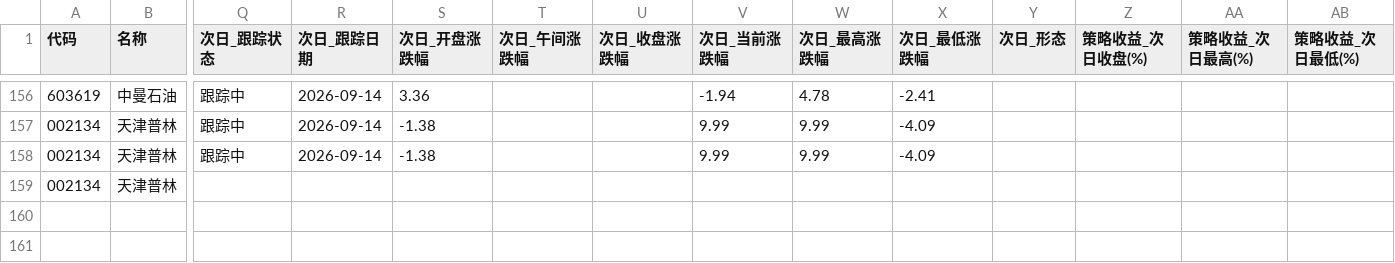
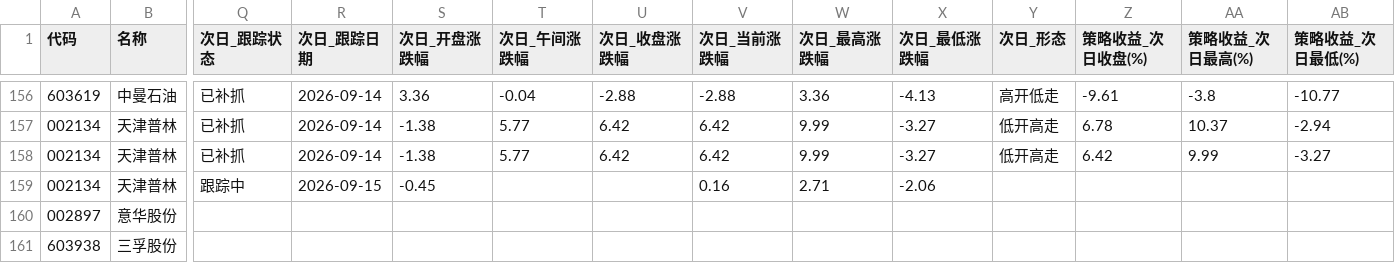
Before and after one commit to xps520/mx-stocks-monitor, a CSV file: mx_stocks_screener/观察池_累计.csv, drawn as a sheet; only a part is shown, gaps mark what is left out; rows hold the shown columns only; the diff covers the shown part only; the diff names each change by its address in the sheet, - before the commit and + after, or states it on an @@ line.

```diff
--- a/mx_stocks_screener/观察池_累计.csv
+++ b/mx_stocks_screener/观察池_累计.csv
-Q156:Q158 (次日_跟踪状态): 跟踪中
+Q156:Q158 (次日_跟踪状态): 已补抓
-T156 (次日_午间涨跌幅): (empty)
+T156 (次日_午间涨跌幅): -0.04
-U156 (次日_收盘涨跌幅): (empty)
+U156 (次日_收盘涨跌幅): -2.88
-V156 (次日_当前涨跌幅): -1.94
+V156 (次日_当前涨跌幅): -2.88
-W156 (次日_最高涨跌幅): 4.78
+W156 (次日_最高涨跌幅): 3.36
-X156 (次日_最低涨跌幅): -2.41
+X156 (次日_最低涨跌幅): -4.13
-Y156 (次日_形态): (empty)
+Y156 (次日_形态): 高开低走
-Z156 (策略收益_次日收盘(%)): (empty)
+Z156 (策略收益_次日收盘(%)): -9.61
-AA156 (策略收益_次日最高(%)): (empty)
+AA156 (策略收益_次日最高(%)): -3.8
-AB156 (策略收益_次日最低(%)): (empty)
+AB156 (策略收益_次日最低(%)): -10.77
-T157:T158 (次日_午间涨跌幅): (empty)
+T157:T158 (次日_午间涨跌幅): 5.77
-U157:U158 (次日_收盘涨跌幅): (empty)
+U157:U158 (次日_收盘涨跌幅): 6.42
-V157:V158 (次日_当前涨跌幅): 9.99
+V157:V158 (次日_当前涨跌幅): 6.42
-X157:X158 (次日_最低涨跌幅): -4.09
+X157:X158 (次日_最低涨跌幅): -3.27
-Y157:Y158 (次日_形态): (empty)
+Y157:Y158 (次日_形态): 低开高走
-Z157 (策略收益_次日收盘(%)): (empty)
+Z157 (策略收益_次日收盘(%)): 6.78
-AA157 (策略收益_次日最高(%)): (empty)
+AA157 (策略收益_次日最高(%)): 10.37
-AB157 (策略收益_次日最低(%)): (empty)
+AB157 (策略收益_次日最低(%)): -2.94
-Z158 (策略收益_次日收盘(%)): (empty)
+Z158 (策略收益_次日收盘(%)): 6.42
-AA158 (策略收益_次日最高(%)): (empty)
+AA158 (策略收益_次日最高(%)): 9.99
-AB158 (策略收益_次日最低(%)): (empty)
+AB158 (策略收益_次日最低(%)): -3.27
-Q159 (次日_跟踪状态): (empty)
+Q159 (次日_跟踪状态): 跟踪中
-R159 (次日_跟踪日期): (empty)
+R159 (次日_跟踪日期): 2026-09-15
-S159 (次日_开盘涨跌幅): (empty)
+S159 (次日_开盘涨跌幅): -0.45
-V159 (次日_当前涨跌幅): (empty)
+V159 (次日_当前涨跌幅): 0.16
-W159 (次日_最高涨跌幅): (empty)
+W159 (次日_最高涨跌幅): 2.71
-X159 (次日_最低涨跌幅): (empty)
+X159 (次日_最低涨跌幅): -2.06
+row 160: 002897 | 意华股份
+row 161: 603938 | 三孚股份
```
Also changed, not shown: 29 edited cells elsewhere in this file, 1 other file.
